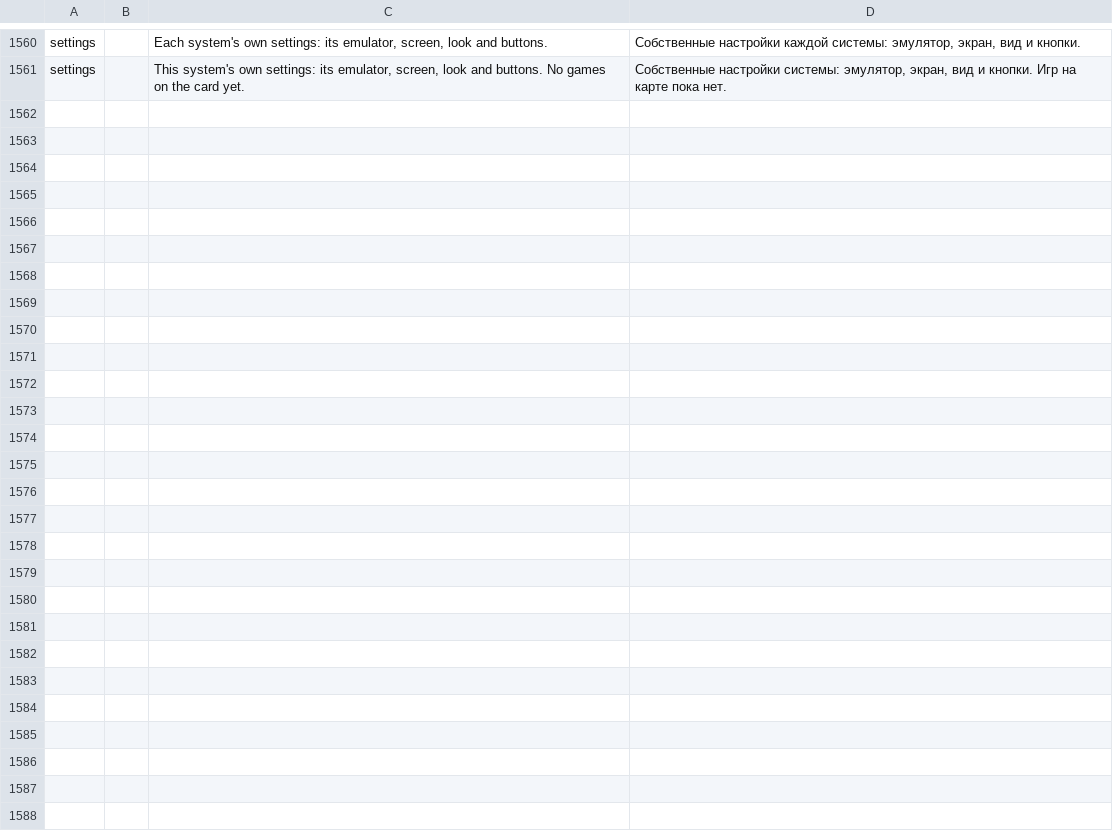
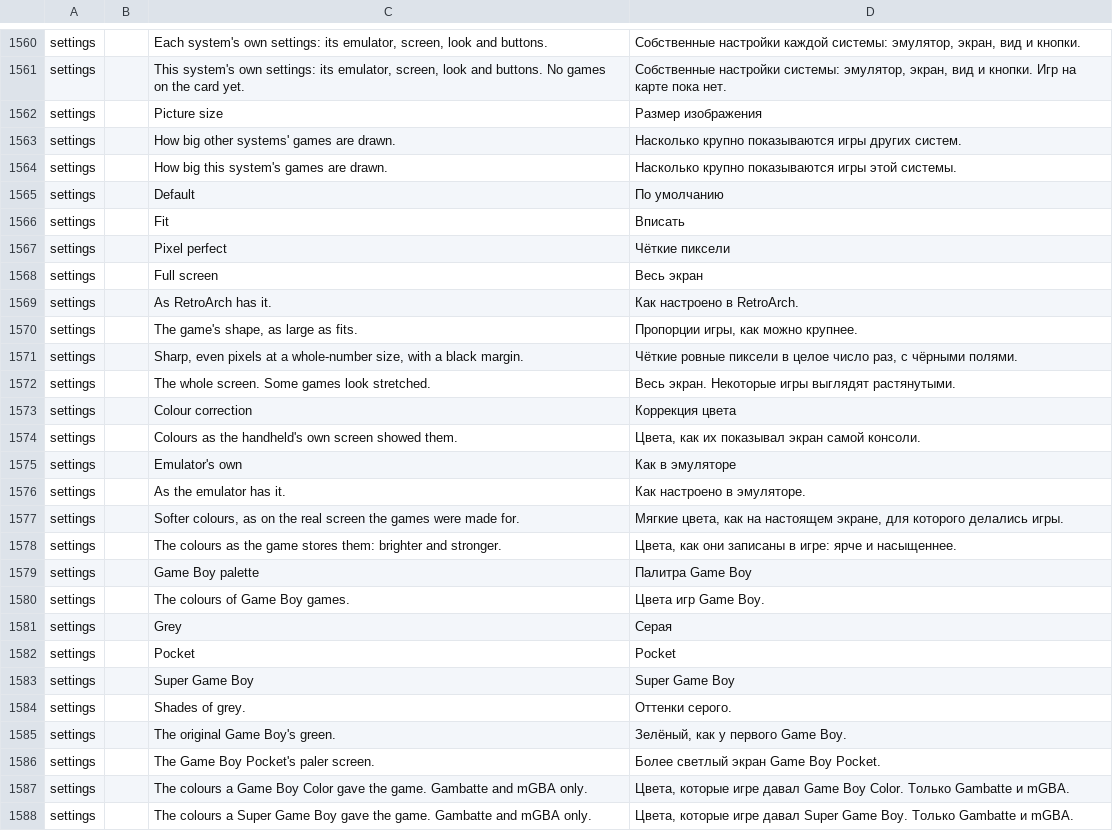
Before and after one commit to swouapiy/BananaLinux, a TSV file: ui/assets/lang/ru.tsv, drawn as a sheet; only a part is shown, gaps mark what is left out.

```diff
--- a/ui/assets/lang/ru.tsv
+++ b/ui/assets/lang/ru.tsv
@@ -1561 +1561,28 @@ settings		Each system's own settings: its emulator, screen, look and buttons.	С
 settings		This system's own settings: its emulator, screen, look and buttons. No games on the card yet.	Собственные настройки системы: эмулятор, экран, вид и кнопки. Игр на карте пока нет.
+settings		Picture size	Размер изображения
+settings		How big other systems' games are drawn.	Насколько крупно показываются игры других систем.
+settings		How big this system's games are drawn.	Насколько крупно показываются игры этой системы.
+settings		Default	По умолчанию
+settings		Fit	Вписать
+settings		Pixel perfect	Чёткие пиксели
+settings		Full screen	Весь экран
+settings		As RetroArch has it.	Как настроено в RetroArch.
+settings		The game's shape, as large as fits.	Пропорции игры, как можно крупнее.
+settings		Sharp, even pixels at a whole-number size, with a black margin.	Чёткие ровные пиксели в целое число раз, с чёрными полями.
+settings		The whole screen. Some games look stretched.	Весь экран. Некоторые игры выглядят растянутыми.
+settings		Colour correction	Коррекция цвета
+settings		Colours as the handheld's own screen showed them.	Цвета, как их показывал экран самой консоли.
+settings		Emulator's own	Как в эмуляторе
+settings		As the emulator has it.	Как настроено в эмуляторе.
+settings		Softer colours, as on the real screen the games were made for.	Мягкие цвета, как на настоящем экране, для которого делались игры.
+settings		The colours as the game stores them: brighter and stronger.	Цвета, как они записаны в игре: ярче и насыщеннее.
+settings		Game Boy palette	Палитра Game Boy
+settings		The colours of Game Boy games.	Цвета игр Game Boy.
+settings		Grey	Серая
+settings		Pocket	Pocket
+settings		Super Game Boy	Super Game Boy
+settings		Shades of grey.	Оттенки серого.
+settings		The original Game Boy's green.	Зелёный, как у первого Game Boy.
+settings		The Game Boy Pocket's paler screen.	Более светлый экран Game Boy Pocket.
+settings		The colours a Game Boy Color gave the game. Gambatte and mGBA only.	Цвета, которые игре давал Game Boy Color. Только Gambatte и mGBA.
+settings		The colours a Super Game Boy gave the game. Gambatte and mGBA only.	Цвета, которые игре давал Super Game Boy. Только Gambatte и mGBA.
```
Also changed, not shown: ui/assets/lang/zh-cn.tsv, 8 other files.
